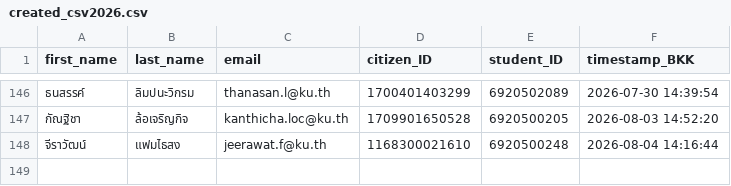
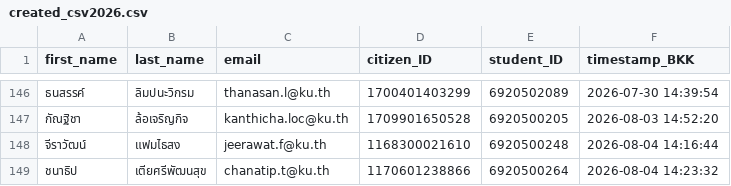
Before and after one commit to PythonianSt/Register, a CSV file: created_csv2026.csv, drawn as a sheet; only a part is shown, gaps mark what is left out.

Commit message:
Update created_csv2026.csv 2026-08-04 14:23:33 BKK

```diff
--- a/created_csv2026.csv
+++ b/created_csv2026.csv
@@ -148 +148,2 @@
 จีราวัฒน์,แฟมไธสง,jeerawat.f@ku.th,1168300021610,6920500248,2026-08-04 14:16:44
+ชนาธิป,เตียศรีพัฒนสุข,chanatip.t@ku.th,1170601238866,6920500264,2026-08-04 14:23:32
```
